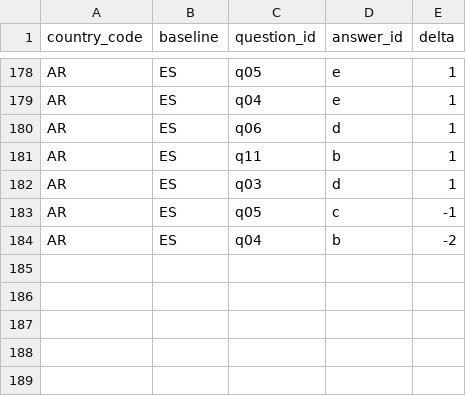
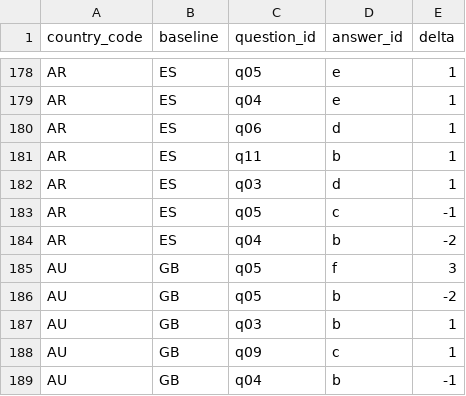
Before and after one commit to nicolas-trente-ans/le-monde-des-contrats-sociaux, a CSV file: public/assets/data/quiz_score_profiles.csv, drawn as a sheet; only a part is shown, gaps mark what is left out; the diff names each change by its address in the sheet, - before the commit and + after, or states it on an @@ line.

```diff
--- a/public/assets/data/quiz_score_profiles.csv
+++ b/public/assets/data/quiz_score_profiles.csv
+row 185: AU | GB | q05 | f | 3
+row 186: AU | GB | q05 | b | -2
+row 187: AU | GB | q03 | b | 1
+row 188: AU | GB | q09 | c | 1
+row 189: AU | GB | q04 | b | -1
```
Also changed, not shown: public/assets/data/Localization.csv, public/assets/data/countries.csv, 2 other files.
